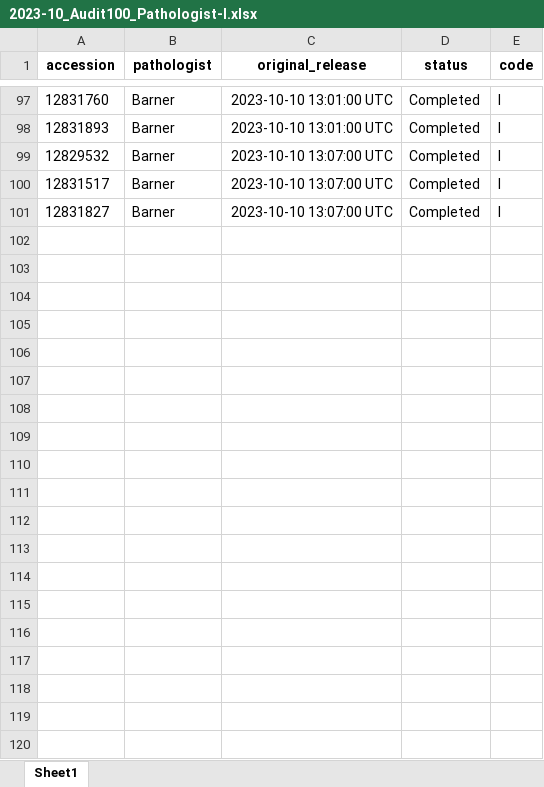
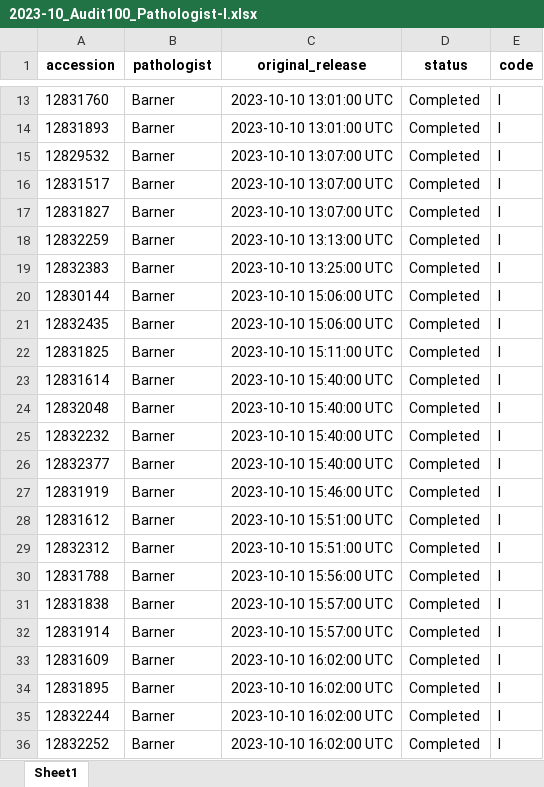
Before and after one commit to chandelsman/cpt-audit, an Excel workbook: output/2023-10_Audit100_Pathologist-I.xlsx, sheet Sheet1, drawn as a sheet; only a part is shown, gaps mark what is left out; values as stored, in another font and other column widths than the file's, no borders; the diff covers the shown part only; the diff names each change by its address in the sheet, - before the commit and + after, or states it on an @@ line.

```diff
--- a/output/2023-10_Audit100_Pathologist-I.xlsx (sheet Sheet1)
+++ b/output/2023-10_Audit100_Pathologist-I.xlsx (sheet Sheet1)
+row 18: 12832259 | Barner | 2023-10-10 13:13:00 UTC | Completed | I
+row 19: 12832383 | Barner | 2023-10-10 13:25:00 UTC | Completed | I
+row 20: 12830144 | Barner | 2023-10-10 15:06:00 UTC | Completed | I
+row 21: 12832435 | Barner | 2023-10-10 15:06:00 UTC | Completed | I
+row 22: 12831825 | Barner | 2023-10-10 15:11:00 UTC | Completed | I
+row 23: 12831614 | Barner | 2023-10-10 15:40:00 UTC | Completed | I
+row 24: 12832048 | Barner | 2023-10-10 15:40:00 UTC | Completed | I
+row 25: 12832232 | Barner | 2023-10-10 15:40:00 UTC | Completed | I
+row 26: 12832377 | Barner | 2023-10-10 15:40:00 UTC | Completed | I
+row 27: 12831919 | Barner | 2023-10-10 15:46:00 UTC | Completed | I
+row 28: 12831612 | Barner | 2023-10-10 15:51:00 UTC | Completed | I
+row 29: 12832312 | Barner | 2023-10-10 15:51:00 UTC | Completed | I
+row 30: 12831788 | Barner | 2023-10-10 15:56:00 UTC | Completed | I
+row 31: 12831838 | Barner | 2023-10-10 15:57:00 UTC | Completed | I
+row 32: 12831914 | Barner | 2023-10-10 15:57:00 UTC | Completed | I
+row 33: 12831609 | Barner | 2023-10-10 16:02:00 UTC | Completed | I
+row 34: 12831895 | Barner | 2023-10-10 16:02:00 UTC | Completed | I
+row 35: 12832244 | Barner | 2023-10-10 16:02:00 UTC | Completed | I
+row 36: 12832252 | Barner | 2023-10-10 16:02:00 UTC | Completed | I
```
Also changed, not shown: 65 added rows and 84 removed rows elsewhere in this sheet, output/2023-09_Audit100_Pathologist-E.xlsx, output/2023-09_Audit100_Pathologist-G.xlsx, 13 other files.
